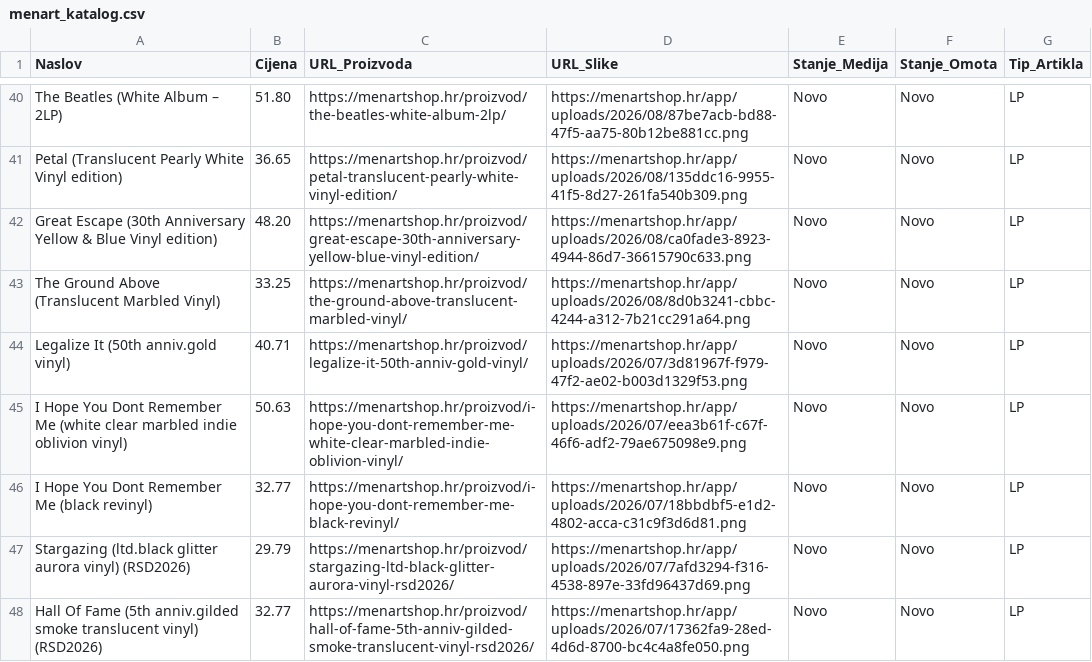
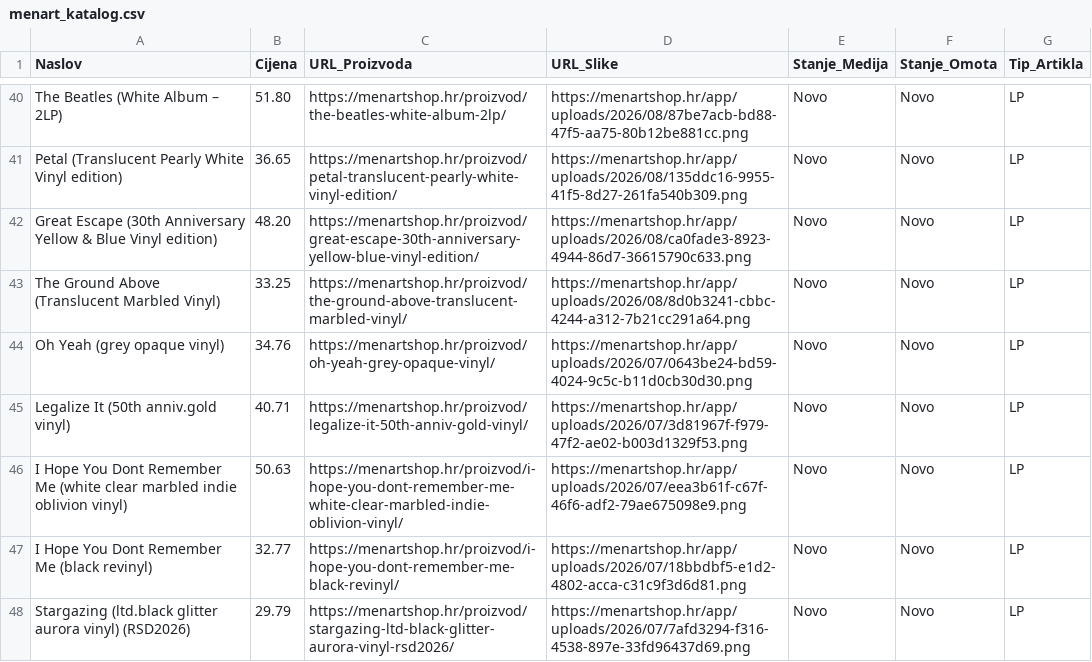
Before and after one commit to Z0M81Eb/baza-ploca, a CSV file: menart_katalog.csv, drawn as a sheet; only a part is shown, gaps mark what is left out; the shorter side is filled out with more unchanged rows; the diff covers the shown part only; the diff names each change by its address in the sheet, - before the commit and + after, or states it on an @@ line.

```diff
--- a/menart_katalog.csv
+++ b/menart_katalog.csv
+row 44: Oh Yeah (grey opaque vinyl) | 34.76 | https://menartshop.hr/proizvod/oh-yeah-grey-opaque-vinyl/ | https://menartshop.hr/app/uploads/2026/07/0643be24-bd59-4024-9c5c-b11d0cb30d30.png | Novo | Novo | LP
```
Also changed, not shown: 11 added rows and 4 removed rows elsewhere in this file.
